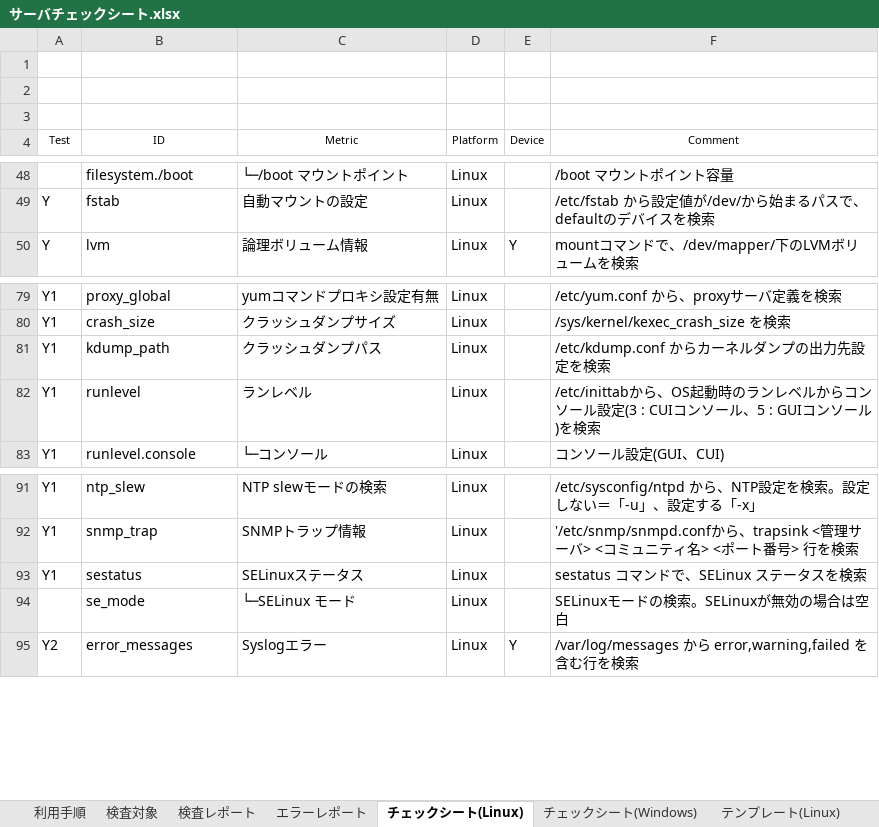
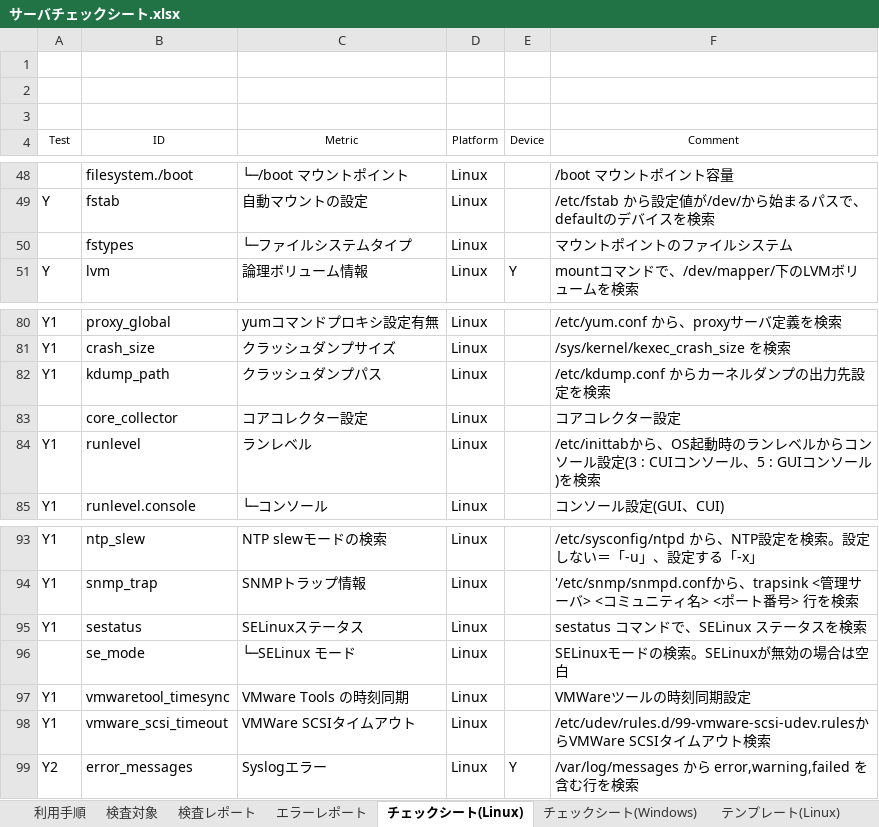
Before and after one commit to frsw3nr/gradle-server-acceptance, an Excel workbook: src/main/resources/root/jp/サーバチェックシート.xlsx, sheet チェックシート(Linux), drawn as a sheet; only a part is shown, gaps mark what is left out; values as stored, in another font and other column widths than the file's, no borders; the diff names each change by its address in the sheet, - before the commit and + after, or states it on an @@ line.

```diff
--- a/src/main/resources/root/jp/サーバチェックシート.xlsx (sheet チェックシート(Linux))
+++ b/src/main/resources/root/jp/サーバチェックシート.xlsx (sheet チェックシート(Linux))
+row 50:  | fstypes | └─ファイルシステムタイプ | Linux |  | マウントポイントのファイルシステム
+row 83:  | core_collector | コアコレクター設定 | Linux |  | コアコレクター設定
+row 97: Y1 | vmwaretool_timesync | VMware Tools の時刻同期 | Linux |  | VMWareツールの時刻同期設定
+row 98: Y1 | vmware_scsi_timeout | VMWare SCSIタイムアウト | Linux |  | /etc/udev/rules.d/99-vmware-scsi-udev.rulesからVMWare SCSIタイムアウト検索
```
Also changed, not shown: sheet 検査対象, blank_サーバチェックシート.xlsx, src/main/resources/root/jp/blank_サーバチェックシート.xlsx, 2 other files.
